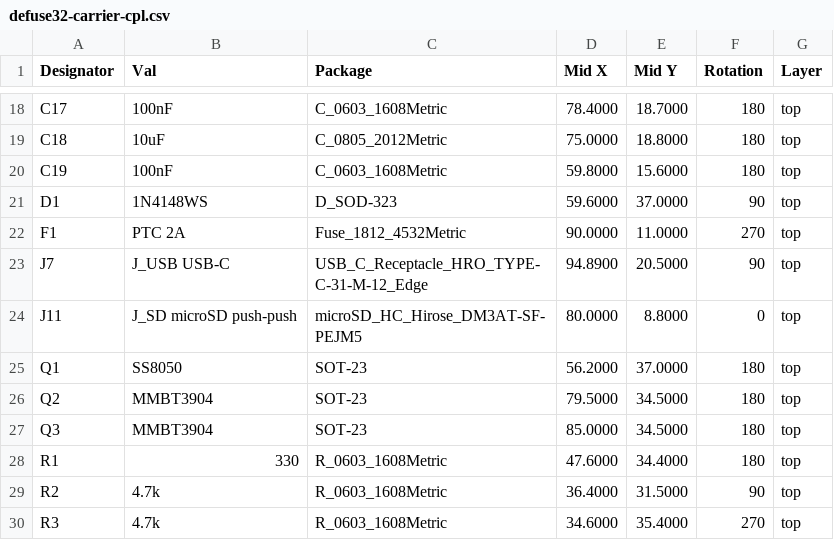
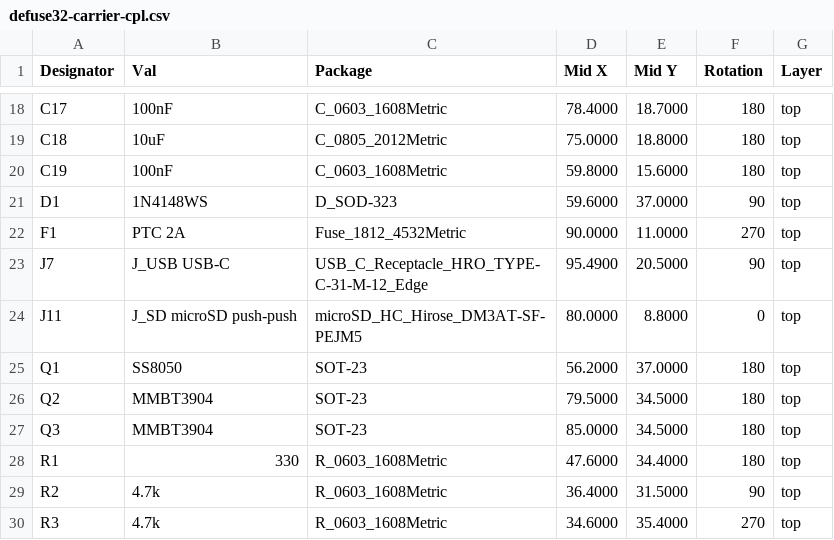
Before and after one commit to HDElectronics/esp32-ctf, a CSV file: hardware/defuse32/kicad/out/jlcpcb/defuse32-carrier-cpl.csv, drawn as a sheet; only a part is shown, gaps mark what is left out.

```diff
--- a/hardware/defuse32/kicad/out/jlcpcb/defuse32-carrier-cpl.csv
+++ b/hardware/defuse32/kicad/out/jlcpcb/defuse32-carrier-cpl.csv
@@ -22,3 +22,3 @@ D1,1N4148WS,D_SOD-323,59.6000,37.0000,90,top
 F1,PTC 2A,Fuse_1812_4532Metric,90.0000,11.0000,270,top
-J7,J_USB USB-C,USB_C_Receptacle_HRO_TYPE-C-31-M-12_Edge,94.8900,20.5000,90,top
+J7,J_USB USB-C,USB_C_Receptacle_HRO_TYPE-C-31-M-12_Edge,95.4900,20.5000,90,top
 J11,J_SD microSD push-push,microSD_HC_Hirose_DM3AT-SF-PEJM5,80.0000,8.8000,0,top
```
Also changed, not shown: 35 other files.
